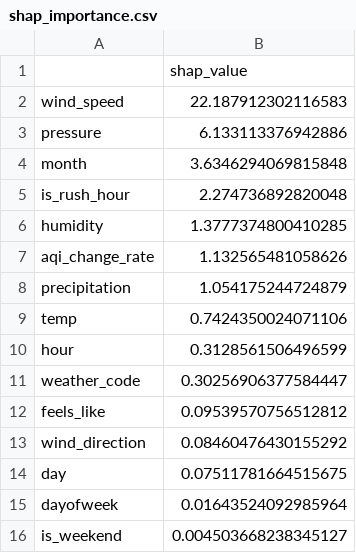
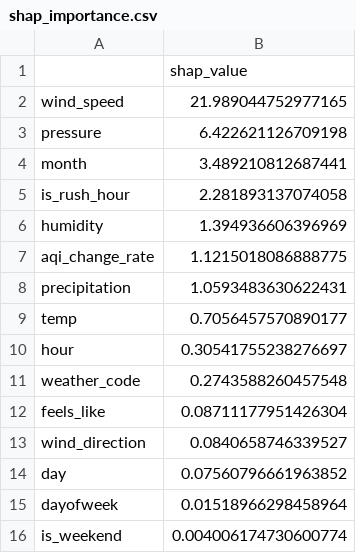
Before and after one commit to FaiqaRashid99/aqi-predictor, a CSV file: models/shap_importance.csv, drawn as a sheet.

```diff
--- a/models/shap_importance.csv
+++ b/models/shap_importance.csv
@@ -1,16 +1,16 @@
 ,shap_value
-wind_speed,22.187912302116583
-pressure,6.133113376942886
-month,3.6346294069815848
-is_rush_hour,2.274736892820048
-humidity,1.3777374800410285
-aqi_change_rate,1.132565481058626
-precipitation,1.054175244724879
-temp,0.7424350024071106
-hour,0.3128561506496599
-weather_code,0.30256906377584447
-feels_like,0.09539570756512812
-wind_direction,0.08460476430155292
-day,0.07511781664515675
-dayofweek,0.01643524092985964
-is_weekend,0.004503668238345127
+wind_speed,21.989044752977165
+pressure,6.422621126709198
+month,3.489210812687441
+is_rush_hour,2.281893137074058
+humidity,1.394936606396969
+aqi_change_rate,1.1215018086888775
+precipitation,1.0593483630622431
+temp,0.7056457570890177
+hour,0.30541755238276697
+weather_code,0.2743588260457548
+feels_like,0.08711177951426304
+wind_direction,0.0840658746339527
+day,0.07560796661963852
+dayofweek,0.01518966298458964
+is_weekend,0.004006174730600774
```
Also changed, not shown: 1 other file.
